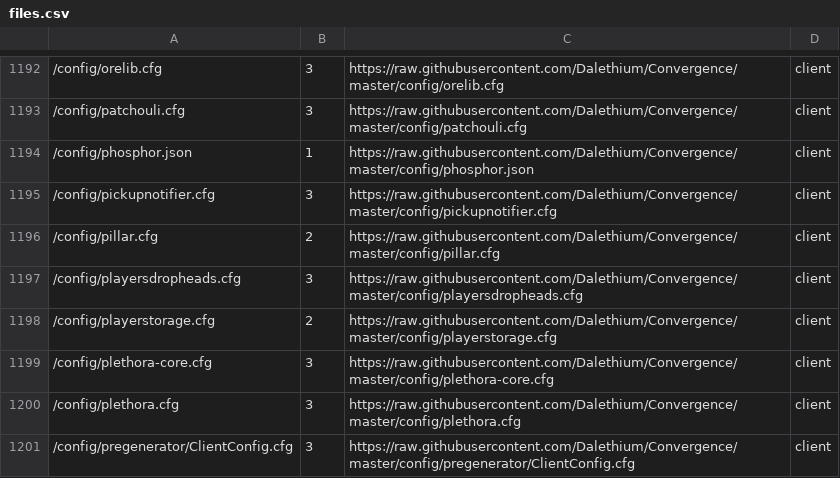
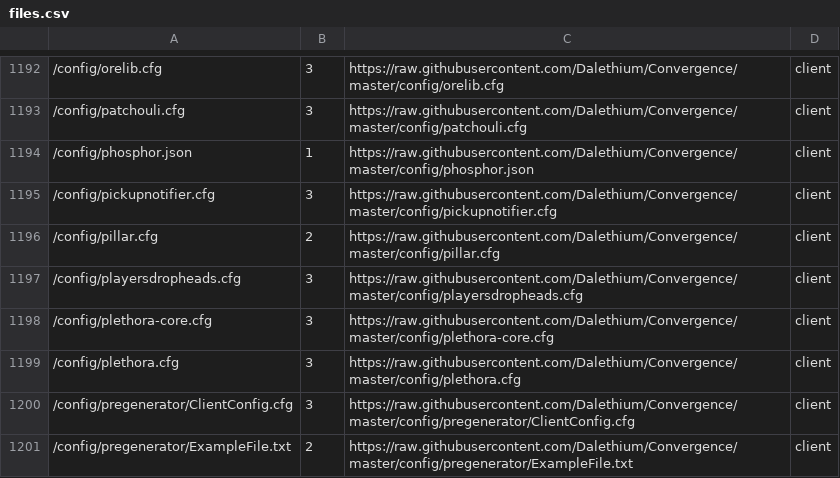
Before and after one commit to Dalethium/Convergence, a CSV file: files.csv, drawn as a sheet; only a part is shown, gaps mark what is left out; the shorter side is filled out with more unchanged rows.

Commit message:
Update files.csv

```diff
--- a/files.csv
+++ b/files.csv
@@ -1197,3 +1197,2 @@
 /config/playersdropheads.cfg,3,https://raw.githubusercontent.com/Dalethium/Convergence/master/config/playersdropheads.cfg,client
-/config/playerstorage.cfg,2,https://raw.githubusercontent.com/Dalethium/Convergence/master/config/playerstorage.cfg,client
 /config/plethora-core.cfg,3,https://raw.githubusercontent.com/Dalethium/Convergence/master/config/plethora-core.cfg,client
```
